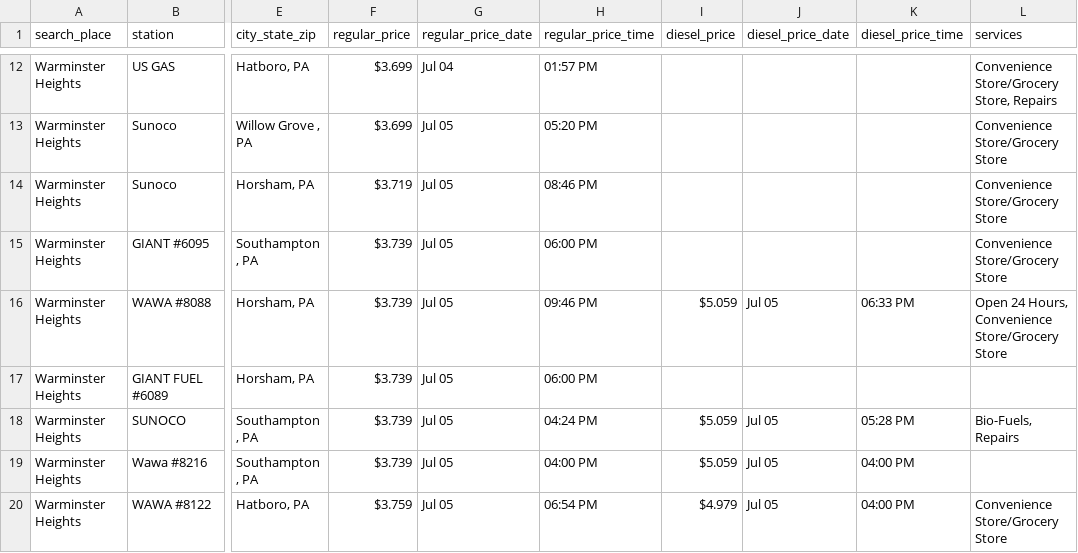
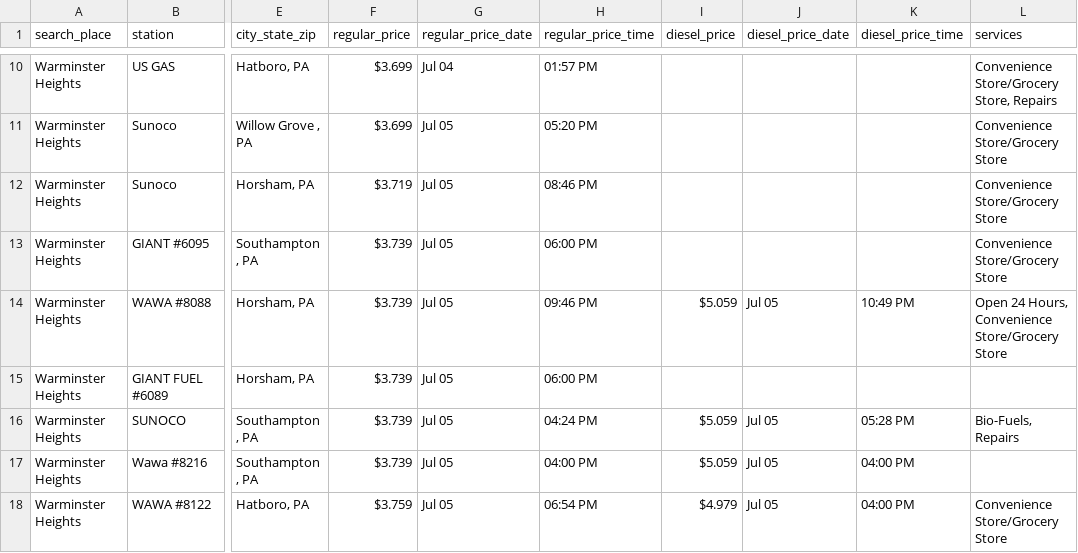
Before and after one commit to CUlleryUSATRepos/BucksGasRepo, a CSV file: BucksGasPrices/WarminsterHeightsGas.csv, drawn as a sheet; only a part is shown, gaps mark what is left out; addresses are those after the commit; the diff covers the shown part only; the diff names each change by its address in the sheet, - before the commit and + after, or states it on an @@ line.

Commit message:
Auto update gas prices 2026-07-06 02:01:00

```diff
--- a/BucksGasPrices/WarminsterHeightsGas.csv
+++ b/BucksGasPrices/WarminsterHeightsGas.csv
-K14 (diesel_price_time): 06:33 PM
+K14 (diesel_price_time): 10:49 PM
```
Also changed, not shown: 5 removed rows and 10 edited cells elsewhere in this file, BucksGasPrices/BensalemGas.csv, BucksGasPrices/FairlessHillsGas.csv, 55 other files.
